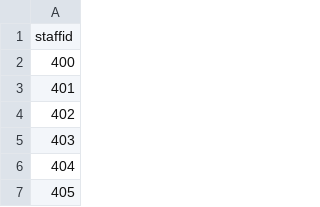
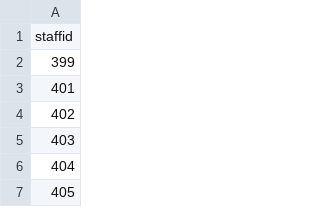
Before and after one commit to dvsa/cvs-svc-performance, a CSV file: VTA-Performance/src/data/staff.csv, drawn as a sheet; only a part is shown.

```diff
--- a/VTA-Performance/src/data/staff.csv
+++ b/VTA-Performance/src/data/staff.csv
@@ -1,3 +1,3 @@
 staffid
-400
+399
 401
```
Also changed, not shown: VTA-Performance/src/data/psvs.csv, 1 other file.
